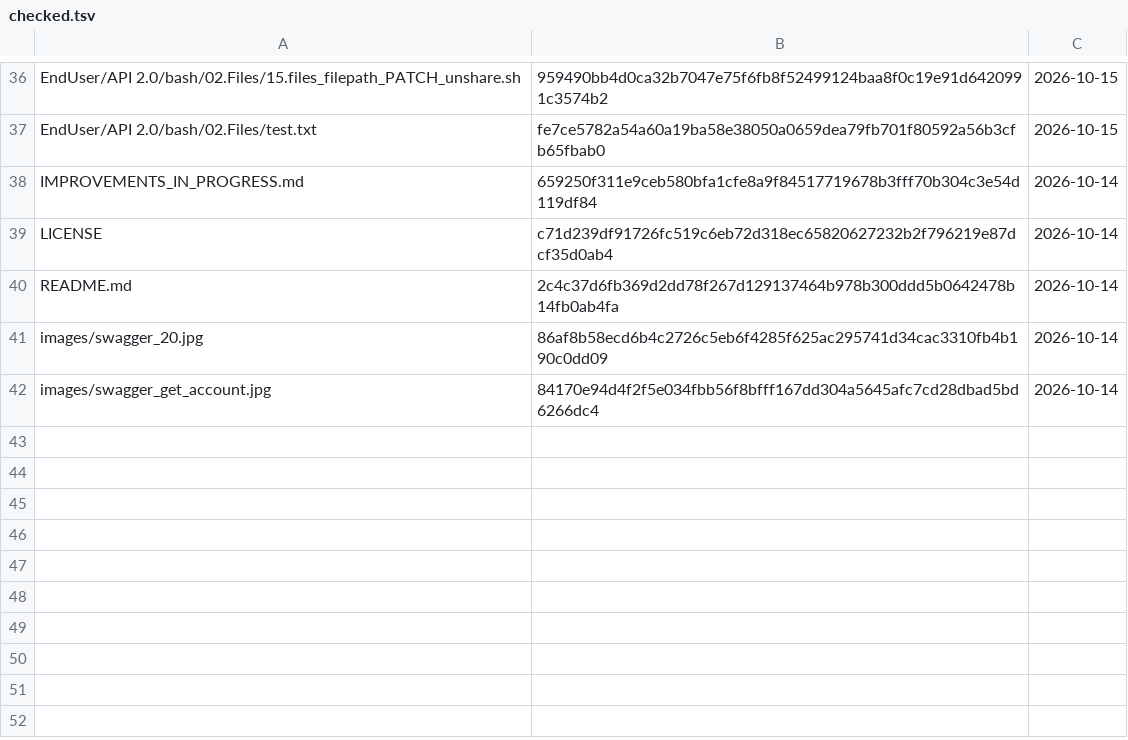
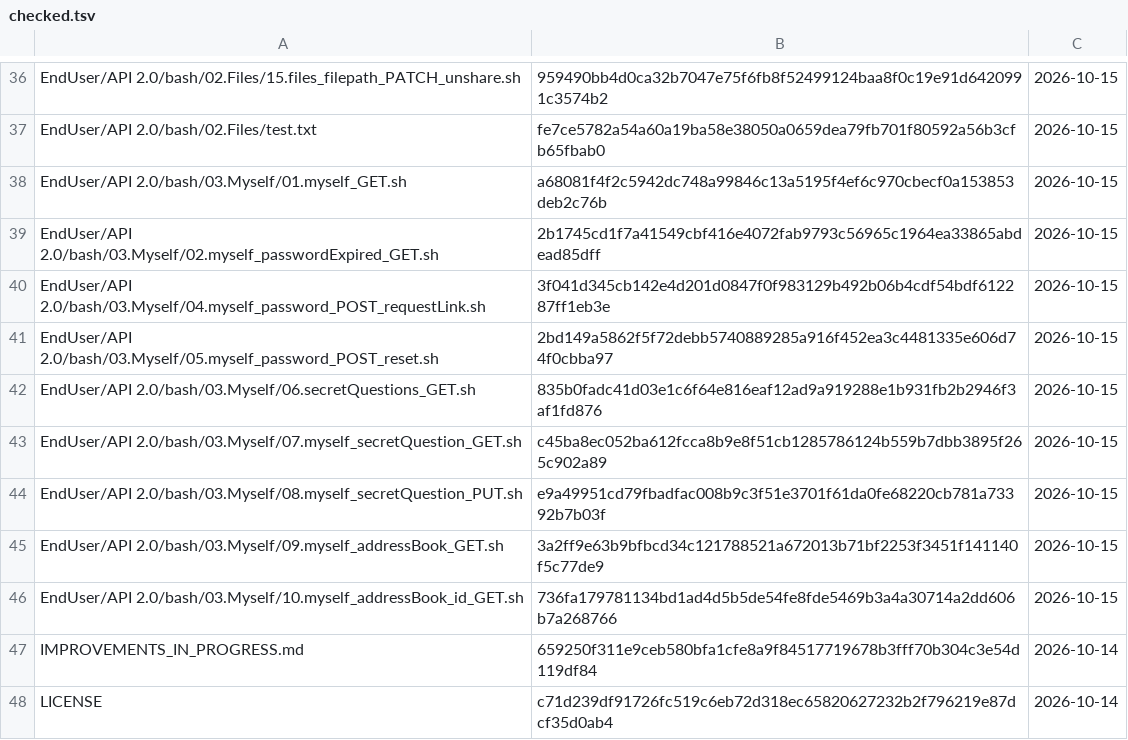
Before and after one commit to Axway-University-1/securetransport-rest-api-examples, a TSV file: review/checked.tsv, drawn as a sheet; only a part is shown, gaps mark what is left out; the shorter side is filled out with more unchanged rows.

Commit message:
Review list: the 03.Myself scripts other than 03 are checked

```diff
--- a/review/checked.tsv
+++ b/review/checked.tsv
@@ -37,2 +37,11 @@ EndUser/API 2.0/bash/02.Files/15.files_filepath_PATCH_unshare.sh	959490bb4d0ca32
 EndUser/API 2.0/bash/02.Files/test.txt	fe7ce5782a54a60a19ba58e38050a0659dea79fb701f80592a56b3cfb65fbab0	2026-10-15
+EndUser/API 2.0/bash/03.Myself/01.myself_GET.sh	a68081f4f2c5942dc748a99846c13a5195f4ef6c970cbecf0a153853deb2c76b	2026-10-15
+EndUser/API 2.0/bash/03.Myself/02.myself_passwordExpired_GET.sh	2b1745cd1f7a41549cbf416e4072fab9793c56965c1964ea33865abdead85dff	2026-10-15
+EndUser/API 2.0/bash/03.Myself/04.myself_password_POST_requestLink.sh	3f041d345cb142e4d201d0847f0f983129b492b06b4cdf54bdf612287ff1eb3e	2026-10-15
+EndUser/API 2.0/bash/03.Myself/05.myself_password_POST_reset.sh	2bd149a5862f5f72debb5740889285a916f452ea3c4481335e606d74f0cbba97	2026-10-15
+EndUser/API 2.0/bash/03.Myself/06.secretQuestions_GET.sh	835b0fadc41d03e1c6f64e816eaf12ad9a919288e1b931fb2b2946f3af1fd876	2026-10-15
+EndUser/API 2.0/bash/03.Myself/07.myself_secretQuestion_GET.sh	c45ba8ec052ba612fcca8b9e8f51cb1285786124b559b7dbb3895f265c902a89	2026-10-15
+EndUser/API 2.0/bash/03.Myself/08.myself_secretQuestion_PUT.sh	e9a49951cd79fbadfac008b9c3f51e3701f61da0fe68220cb781a73392b7b03f	2026-10-15
+EndUser/API 2.0/bash/03.Myself/09.myself_addressBook_GET.sh	3a2ff9e63b9bfbcd34c121788521a672013b71bf2253f3451f141140f5c77de9	2026-10-15
+EndUser/API 2.0/bash/03.Myself/10.myself_addressBook_id_GET.sh	736fa179781134bd1ad4d5b5de54fe8fde5469b3a4a30714a2dd606b7a268766	2026-10-15
 IMPROVEMENTS_IN_PROGRESS.md	659250f311e9ceb580bfa1cfe8a9f84517719678b3fff70b304c3e54d119df84	2026-10-14
```
